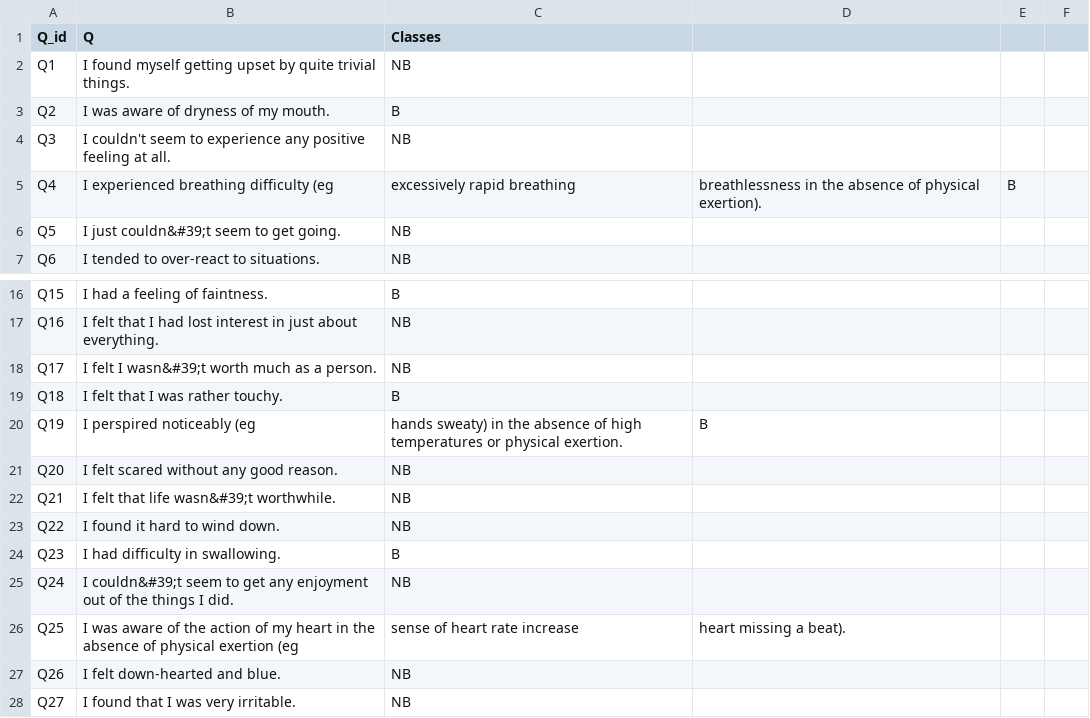
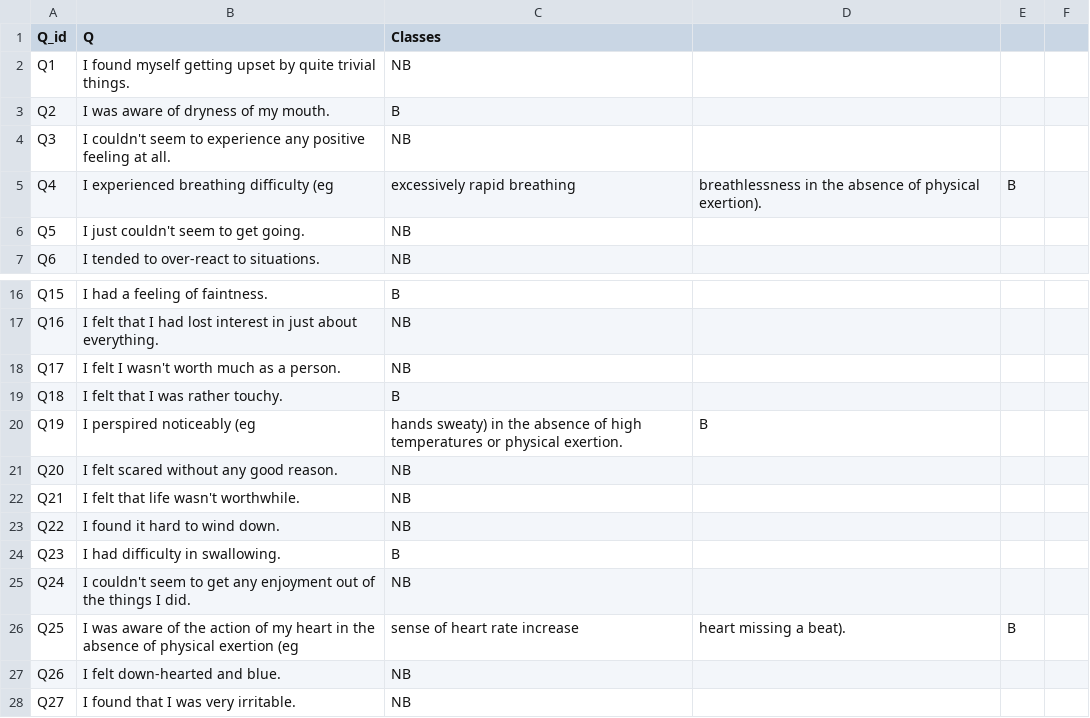
Before and after one commit to saptab/inverse-scaling-2022-psych, a CSV file: Inverse_Scaling_Body_Non_Body_Categorization/DASS_data_21.02.19/DASS_data_21.02.19/Body_non_body_categorization.csv, drawn as a sheet; only a part is shown, gaps mark what is left out.

```diff
--- a/Inverse_Scaling_Body_Non_Body_Categorization/DASS_data_21.02.19/DASS_data_21.02.19/Body_non_body_categorization.csv
+++ b/Inverse_Scaling_Body_Non_Body_Categorization/DASS_data_21.02.19/DASS_data_21.02.19/Body_non_body_categorization.csv
@@ -5,3 +5,3 @@ Q3,I couldn't seem to experience any positive feeling at all.,NB
 Q4,I experienced breathing difficulty (eg, excessively rapid breathing, breathlessness in the absence of physical exertion).,B
-Q5,I just couldn&#39;t seem to get going.,NB
+Q5,I just couldn't seem to get going.,NB
 Q6,I tended to over-react to situations.,NB
@@ -17,3 +17,3 @@ Q15,I had a feeling of faintness.,B
 Q16,I felt that I had lost interest in just about everything.,NB
-Q17,I felt I wasn&#39;t worth much as a person.,NB
+Q17,I felt I wasn't worth much as a person.,NB
 Q18,I felt that I was rather touchy.,B
@@ -21,7 +21,7 @@ Q19,I perspired noticeably (eg, hands sweaty) in the absence of high temperature
 Q20,I felt scared without any good reason.,NB
-Q21,I felt that life wasn&#39;t worthwhile.,NB
+Q21,I felt that life wasn't worthwhile.,NB
 Q22,I found it hard to wind down.,NB
 Q23,I had difficulty in swallowing.,B
-Q24,I couldn&#39;t seem to get any enjoyment out of the things I did.,NB
-Q25,I was aware of the action of my heart in the absence of physical exertion (eg, sense of heart rate increase, heart missing a beat).
+Q24,I couldn't seem to get any enjoyment out of the things I did.,NB
+Q25,I was aware of the action of my heart in the absence of physical exertion (eg, sense of heart rate increase, heart missing a beat).,B
 Q26,I felt down-hearted and blue.,NB
```
Also changed, not shown: 5 other files.
